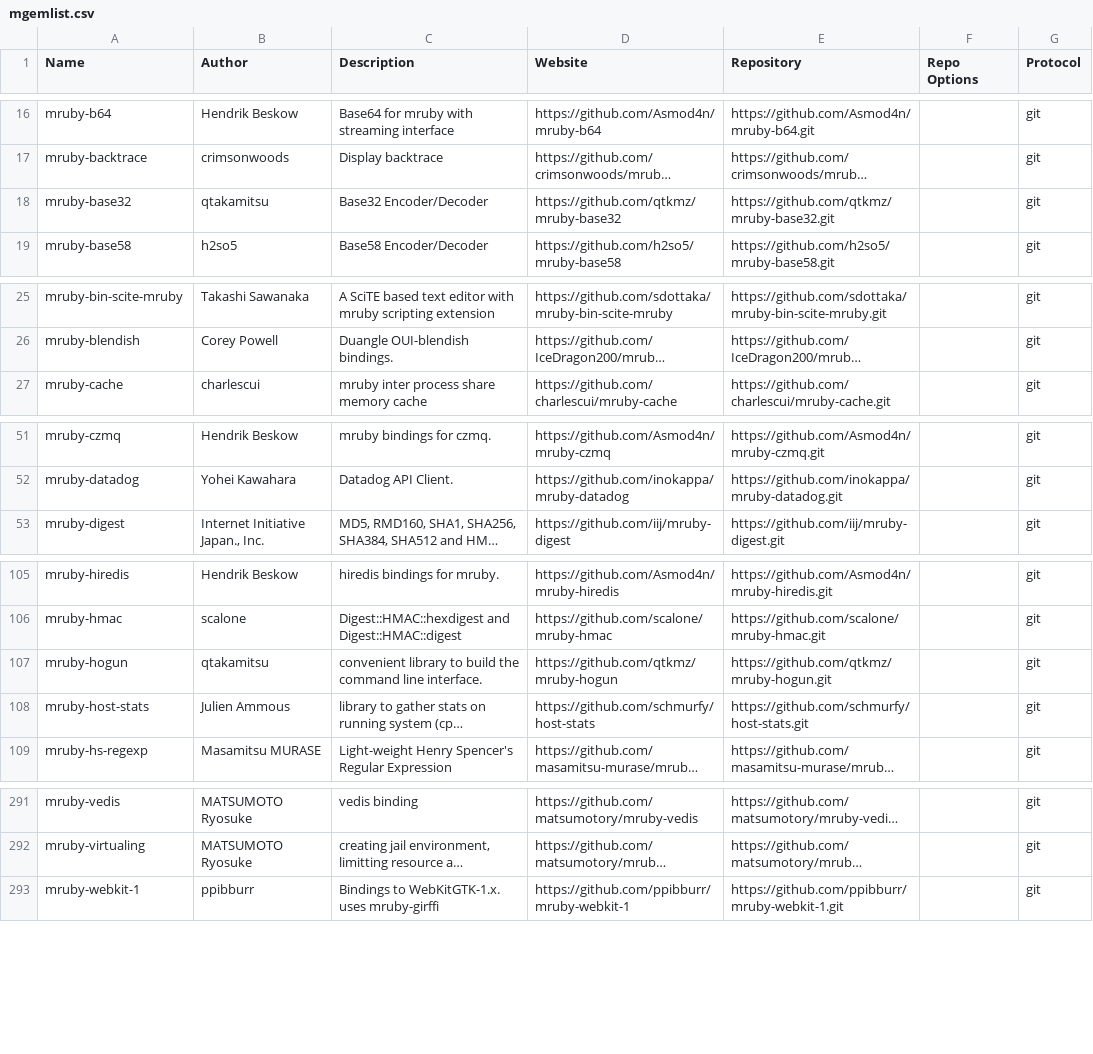
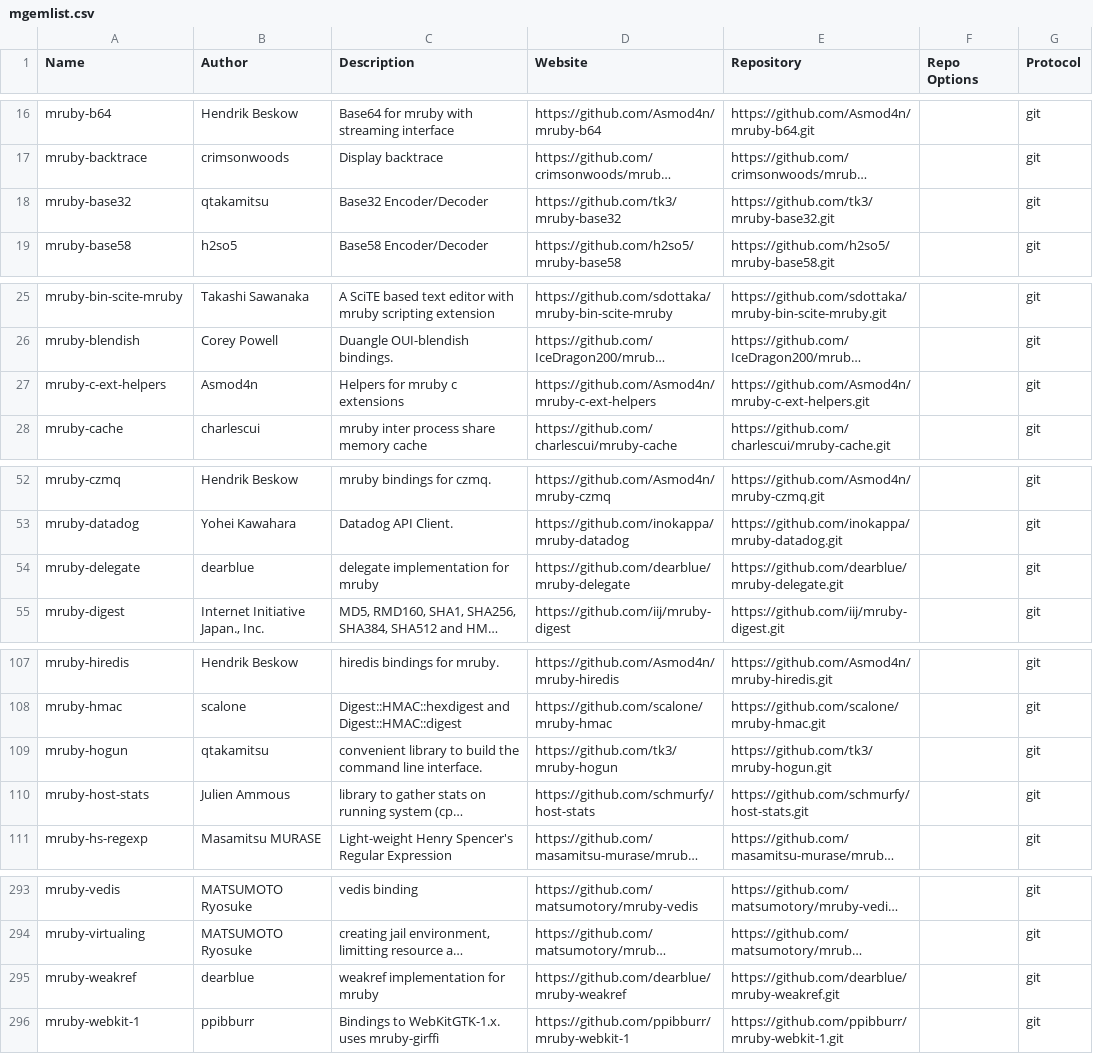
Before and after one commit to mimaki/mruby_build_config, a CSV file: mgemlist.csv, drawn as a sheet; only a part is shown, gaps mark what is left out; long unchanged cells end in …; addresses are those after the commit; the diff covers the shown part only; the diff names each change by its address in the sheet, - before the commit and + after, or states it on an @@ line.

Commit message:
Update mrbgems for mruby 2.1.0 test.

```diff
--- a/mgemlist.csv
+++ b/mgemlist.csv
-D18 (Website): https://github.com/qtkmz/mruby-base32
+D18 (Website): https://github.com/tk3/mruby-base32
-E18 (Repository): https://github.com/qtkmz/mruby-base32.git
+E18 (Repository): https://github.com/tk3/mruby-base32.git
+row 27: mruby-c-ext-helpers | Asmod4n | Helpers for mruby c extensions | https://github.com/Asmod4n/mruby-c-ext-helpers | https://github.com/Asmod4n/mruby-c-ext-helpers.git |  | git
+row 54: mruby-delegate | dearblue | delegate implementation for mruby | https://github.com/dearblue/mruby-delegate | https://github.com/dearblue/mruby-delegate.git |  | git
-D109 (Website): https://github.com/qtkmz/mruby-hogun
+D109 (Website): https://github.com/tk3/mruby-hogun
-E109 (Repository): https://github.com/qtkmz/mruby-hogun.git
+E109 (Repository): https://github.com/tk3/mruby-hogun.git
+row 295: mruby-weakref | dearblue | weakref implementation for mruby | https://github.com/dearblue/mruby-weakref | https://github.com/dearblue/mruby-weakref.git |  | git
```
Also changed, not shown: 8 edited cells elsewhere in this file, 13 other files.
